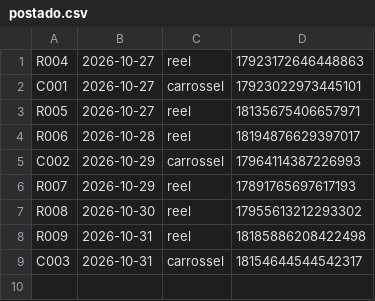
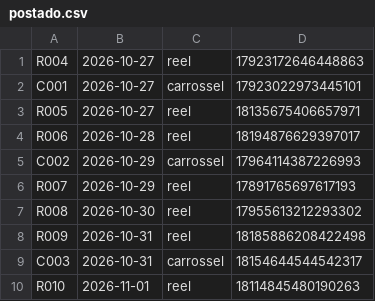
Before and after one commit to OlhardePaiPost/olhar-de-pai, a CSV file: postado.csv, drawn as a sheet; the diff names each change by its address in the sheet, - before the commit and + after, or states it on an @@ line.

Commit message:
registro de postagem

```diff
--- a/postado.csv
+++ b/postado.csv
+row 10: R010 | 2026-11-01 | reel | 18114845480190263
```
